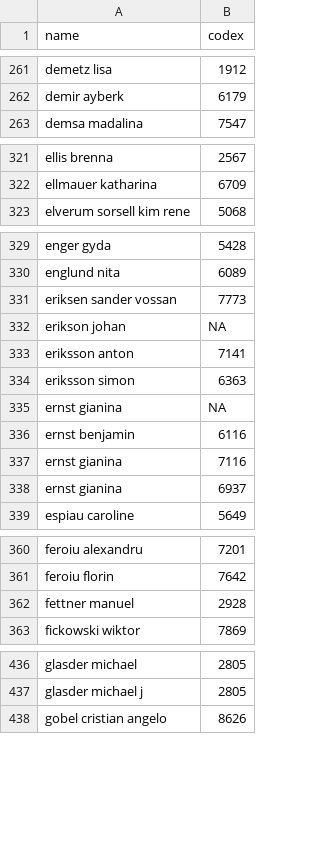
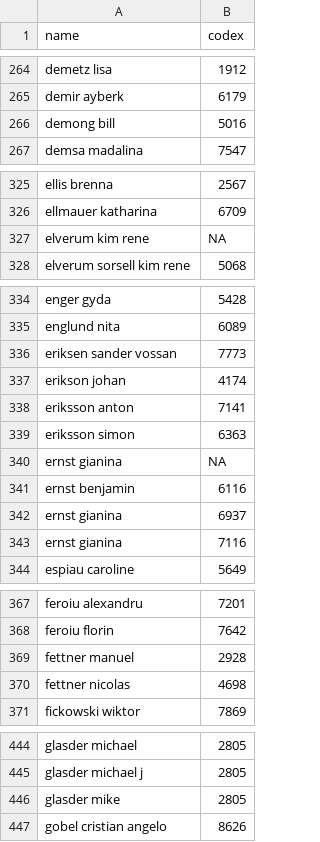
Before and after one commit to wrotki8778/Ski_jumping_data_center, a CSV file: all_names.csv, drawn as a sheet; only a part is shown, gaps mark what is left out; the diff covers the shown part only.

```diff
--- a/all_names.csv
+++ b/all_names.csv
@@ -262,2 +265,3 @@
 "demir ayberk",6179
+"demong bill",5016
 "demsa madalina",7547
@@ -322,2 +326,3 @@
 "ellmauer katharina",6709
+"elverum kim rene",NA
 "elverum sorsell kim rene",5068
@@ -331,3 +336,3 @@
 "eriksen sander vossan",7773
-"erikson johan",NA
+"erikson johan",4174
 "eriksson anton",7141
@@ -336,4 +341,4 @@
 "ernst benjamin",6116
-"ernst gianina",7116
 "ernst gianina",6937
+"ernst gianina",7116
 "espiau caroline",5649
@@ -362,2 +369,3 @@
 "fettner manuel",2928
+"fettner nicolas",4698
 "fickowski wiktor",7869
@@ -437,2 +445,3 @@
 "glasder michael j",2805
+"glasder mike",2805
 "gobel cristian angelo",8626
```
Also changed, not shown: 24 added rows and 3 moved rows elsewhere in this file, all_stats_r.csv, 9 other files.
